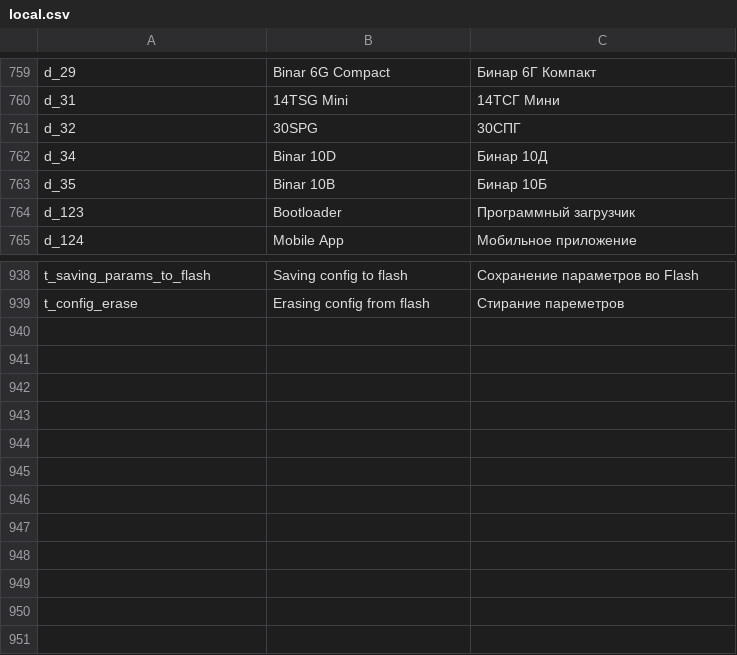
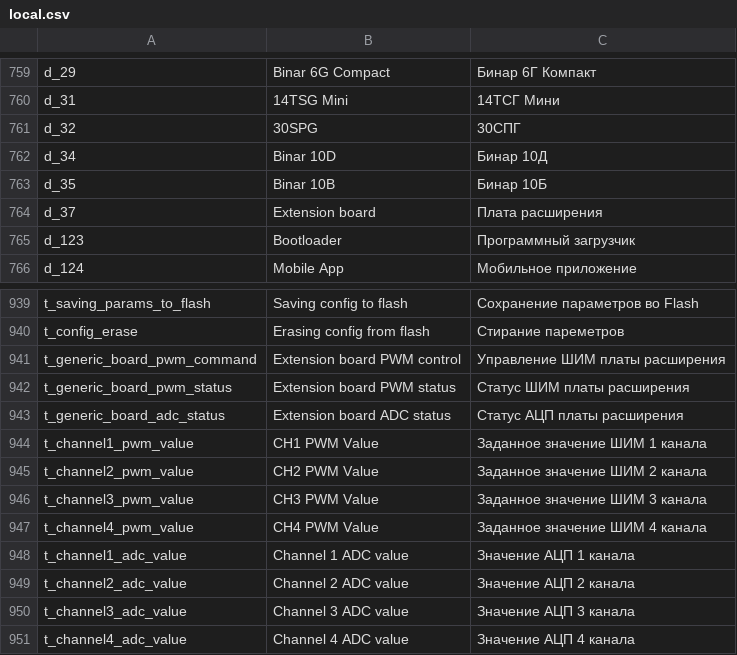
Before and after one commit to EXEcutorXS/CAN-Tool, a CSV file: CAN Tool/Resources/local.csv, drawn as a sheet; only a part is shown, gaps mark what is left out.

Commit message:
Generic board added

```diff
--- a/CAN Tool/Resources/local.csv
+++ b/CAN Tool/Resources/local.csv
@@ -763,2 +763,3 @@ d_34	Binar 10D	Бинар 10Д
 d_35	Binar 10B	Бинар 10Б
+d_37	Extension board	Плата расширения
 d_123	Bootloader	Программный загрузчик
@@ -939 +940,12 @@ t_saving_params_to_flash	Saving config to flash	Сохранение парам
 t_config_erase	Erasing config from flash	Стирание пареметров
+t_generic_board_pwm_command	Extension board PWM control	Управление ШИМ платы расширения
+t_generic_board_pwm_status	Extension board PWM status	Статус ШИМ платы расширения
+t_generic_board_adc_status	Extension board ADC status	Статус АЦП платы расширения
+t_channel1_pwm_value	CH1 PWM Value	Заданное значение ШИМ 1 канала
+t_channel2_pwm_value	CH2 PWM Value	Заданное значение ШИМ 2 канала
+t_channel3_pwm_value	CH3 PWM Value	Заданное значение ШИМ 3 канала
+t_channel4_pwm_value	CH4 PWM Value	Заданное значение ШИМ 4 канала
+t_channel1_adc_value	Channel 1 ADC value	Значение АЦП 1 канала
+t_channel2_adc_value	Channel 2 ADC value	Значение АЦП 2 канала
+t_channel3_adc_value	Channel 3 ADC value	Значение АЦП 3 канала
+t_channel4_adc_value	Channel 4 ADC value	Значение АЦП 4 канала
```
Also changed, not shown: 4 other files.
